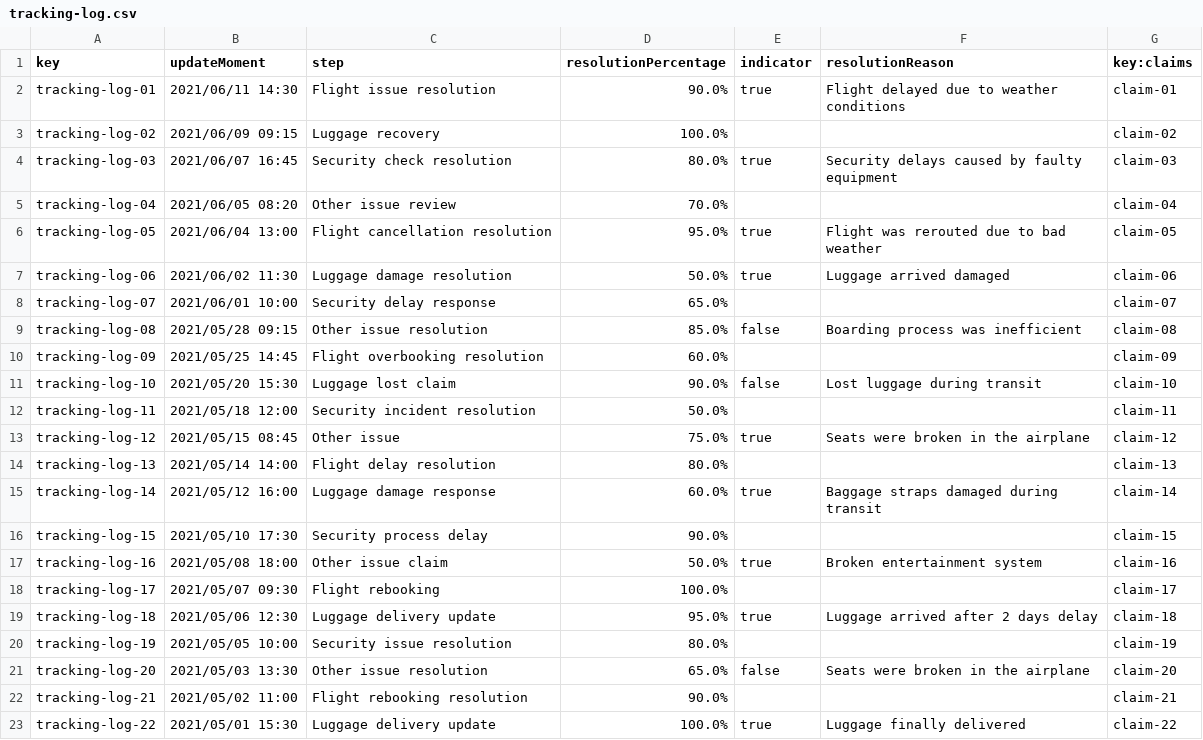
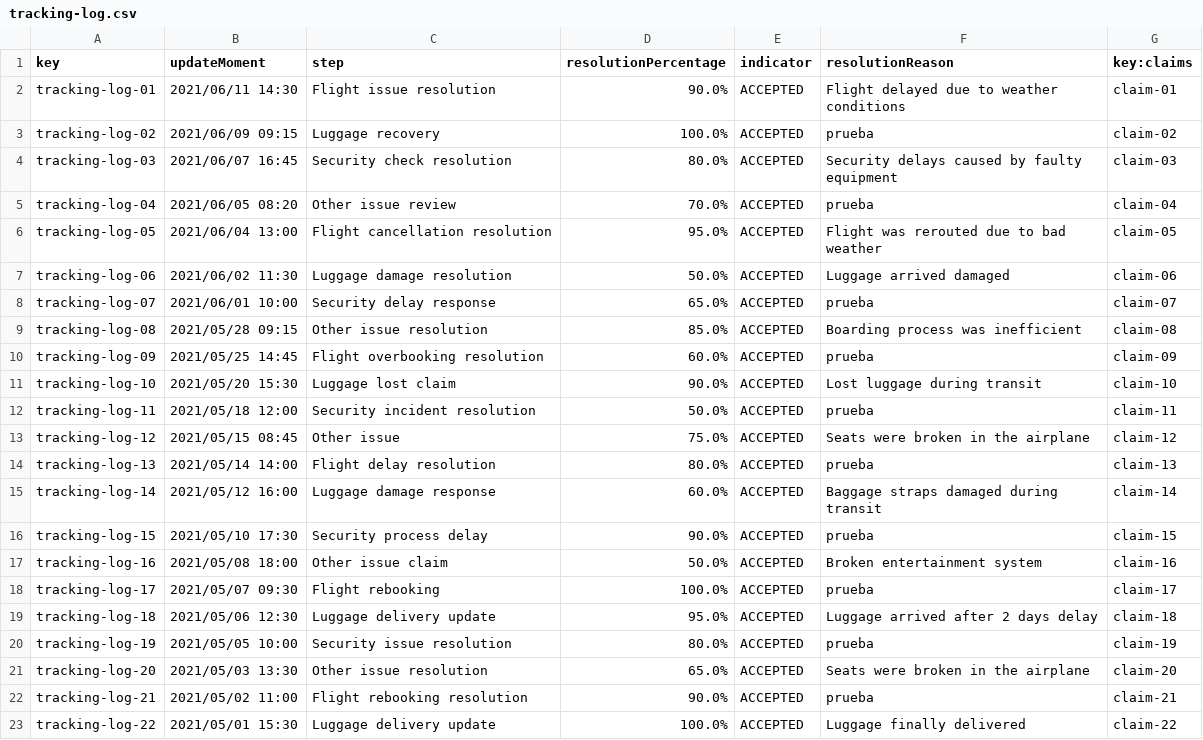
Before and after one commit to dedece65/Acme-ANS-C2, a CSV file: src/main/resources/WEB-INF/data/sample/tracking-log.csv, drawn as a sheet; only a part is shown; the diff covers the shown part only.

```diff
--- a/src/main/resources/WEB-INF/data/sample/tracking-log.csv
+++ b/src/main/resources/WEB-INF/data/sample/tracking-log.csv
@@ -1,23 +1,23 @@
 key,updateMoment,step,resolutionPercentage,indicator,resolutionReason,key:claims
-tracking-log-01,2021/06/11 14:30,Flight issue resolution,90.0%,true,Flight delayed due to weather conditions,claim-01
-tracking-log-02,2021/06/09 09:15,Luggage recovery,100.0%,,,claim-02
-tracking-log-03,2021/06/07 16:45,Security check resolution,80.0%,true,Security delays caused by faulty equipment,claim-03
-tracking-log-04,2021/06/05 08:20,Other issue review,70.0%,,,claim-04
-tracking-log-05,2021/06/04 13:00,Flight cancellation resolution,95.0%,true,Flight was rerouted due to bad weather,claim-05
-tracking-log-06,2021/06/02 11:30,Luggage damage resolution,50.0%,true,Luggage arrived damaged,claim-06
-tracking-log-07,2021/06/01 10:00,Security delay response,65.0%,,,claim-07
-tracking-log-08,2021/05/28 09:15,Other issue resolution,85.0%,false,Boarding process was inefficient,claim-08
-tracking-log-09,2021/05/25 14:45,Flight overbooking resolution,60.0%,,,claim-09
-tracking-log-10,2021/05/20 15:30,Luggage lost claim,90.0%,false,Lost luggage during transit,claim-10
-tracking-log-11,2021/05/18 12:00,Security incident resolution,50.0%,,,claim-11
-tracking-log-12,2021/05/15 08:45,Other issue,75.0%,true,Seats were broken in the airplane,claim-12
-tracking-log-13,2021/05/14 14:00,Flight delay resolution,80.0%,,,claim-13
-tracking-log-14,2021/05/12 16:00,Luggage damage response,60.0%,true,Baggage straps damaged during transit,claim-14
-tracking-log-15,2021/05/10 17:30,Security process delay,90.0%,,,claim-15
-tracking-log-16,2021/05/08 18:00,Other issue claim,50.0%,true,Broken entertainment system,claim-16
-tracking-log-17,2021/05/07 09:30,Flight rebooking,100.0%,,,claim-17
-tracking-log-18,2021/05/06 12:30,Luggage delivery update,95.0%,true,Luggage arrived after 2 days delay,claim-18
-tracking-log-19,2021/05/05 10:00,Security issue resolution,80.0%,,,claim-19
-tracking-log-20,2021/05/03 13:30,Other issue resolution,65.0%,false,Seats were broken in the airplane,claim-20
-tracking-log-21,2021/05/02 11:00,Flight rebooking resolution,90.0%,,,claim-21
-tracking-log-22,2021/05/01 15:30,Luggage delivery update,100.0%,true,Luggage finally delivered,claim-22
+tracking-log-01,2021/06/11 14:30,Flight issue resolution,90.0%,ACCEPTED,Flight delayed due to weather conditions,claim-01
+tracking-log-02,2021/06/09 09:15,Luggage recovery,100.0%,ACCEPTED,prueba,claim-02
+tracking-log-03,2021/06/07 16:45,Security check resolution,80.0%,ACCEPTED,Security delays caused by faulty equipment,claim-03
+tracking-log-04,2021/06/05 08:20,Other issue review,70.0%,ACCEPTED,prueba,claim-04
+tracking-log-05,2021/06/04 13:00,Flight cancellation resolution,95.0%,ACCEPTED,Flight was rerouted due to bad weather,claim-05
+tracking-log-06,2021/06/02 11:30,Luggage damage resolution,50.0%,ACCEPTED,Luggage arrived damaged,claim-06
+tracking-log-07,2021/06/01 10:00,Security delay response,65.0%,ACCEPTED,prueba,claim-07
+tracking-log-08,2021/05/28 09:15,Other issue resolution,85.0%,ACCEPTED,Boarding process was inefficient,claim-08
+tracking-log-09,2021/05/25 14:45,Flight overbooking resolution,60.0%,ACCEPTED,prueba,claim-09
+tracking-log-10,2021/05/20 15:30,Luggage lost claim,90.0%,ACCEPTED,Lost luggage during transit,claim-10
+tracking-log-11,2021/05/18 12:00,Security incident resolution,50.0%,ACCEPTED,prueba,claim-11
+tracking-log-12,2021/05/15 08:45,Other issue,75.0%,ACCEPTED,Seats were broken in the airplane,claim-12
+tracking-log-13,2021/05/14 14:00,Flight delay resolution,80.0%,ACCEPTED,prueba,claim-13
+tracking-log-14,2021/05/12 16:00,Luggage damage response,60.0%,ACCEPTED,Baggage straps damaged during transit,claim-14
+tracking-log-15,2021/05/10 17:30,Security process delay,90.0%,ACCEPTED,prueba,claim-15
+tracking-log-16,2021/05/08 18:00,Other issue claim,50.0%,ACCEPTED,Broken entertainment system,claim-16
+tracking-log-17,2021/05/07 09:30,Flight rebooking,100.0%,ACCEPTED,prueba,claim-17
+tracking-log-18,2021/05/06 12:30,Luggage delivery update,95.0%,ACCEPTED,Luggage arrived after 2 days delay,claim-18
+tracking-log-19,2021/05/05 10:00,Security issue resolution,80.0%,ACCEPTED,prueba,claim-19
+tracking-log-20,2021/05/03 13:30,Other issue resolution,65.0%,ACCEPTED,Seats were broken in the airplane,claim-20
+tracking-log-21,2021/05/02 11:00,Flight rebooking resolution,90.0%,ACCEPTED,prueba,claim-21
+tracking-log-22,2021/05/01 15:30,Luggage delivery update,100.0%,ACCEPTED,Luggage finally delivered,claim-22
```
Also changed, not shown: 26 edited cells elsewhere in this file, src/main/resources/WEB-INF/data/sample/claim.csv, src/main/resources/WEB-INF/data/sample/service.csv, 17 other files.
